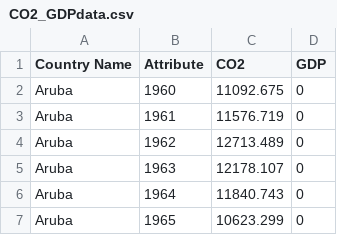
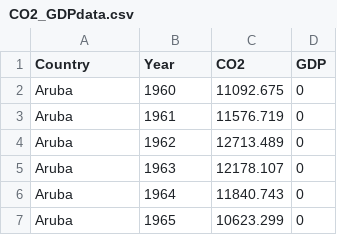
Before and after one commit to cse412-21w/greenhouse-gas-emissions-across-the-globe, a CSV file: static/CO2_GDPdata.csv, drawn as a sheet; only a part is shown.

Commit message:
Add files via upload

```diff
--- a/static/CO2_GDPdata.csv
+++ b/static/CO2_GDPdata.csv
@@ -1,2 +1,2 @@
-Country Name,Attribute,CO2,GDP
+Country,Year,CO2,GDP
 Aruba,1960,11092.675,0
```
